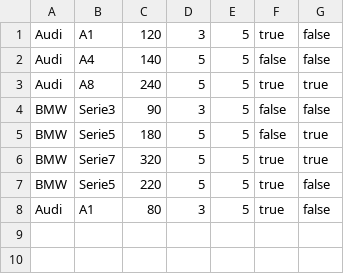
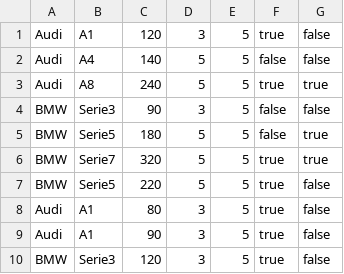
Before and after one commit to DonBusto/ProgramII, a CSV file: coches.csv, drawn as a sheet; the diff names each change by its address in the sheet, - before the commit and + after, or states it on an @@ line.

```diff
--- a/coches.csv
+++ b/coches.csv
+row 9: Audi | A1 | 90 | 3 | 5 | true | false
+row 10: BMW | Serie3 | 120 | 3 | 5 | true | false
```
Also changed, not shown: motos.csv, 16 other files.
